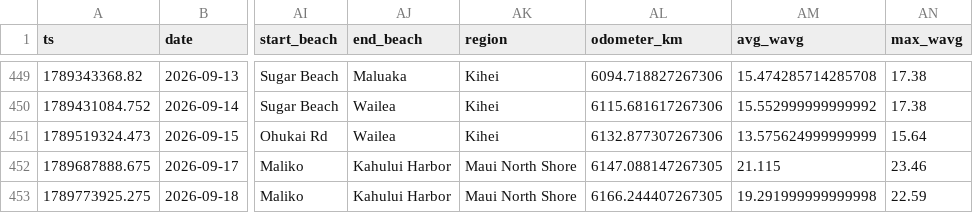
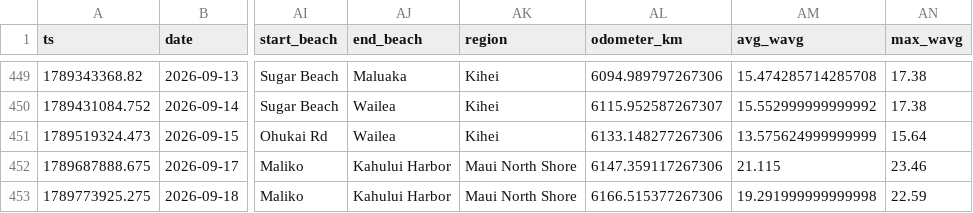
Before and after one commit to dustin/dwp, a CSV file: web/src/data/runs.csv, drawn as a sheet; only a part is shown, gaps mark what is left out; the diff covers the shown part only; the diff names each change by its address in the sheet, - before the commit and + after, or states it on an @@ line.

```diff
--- a/web/src/data/runs.csv
+++ b/web/src/data/runs.csv
-AL449 (odometer_km): 6094.718827267306
+AL449 (odometer_km): 6094.989797267306
-AL450 (odometer_km): 6115.681617267306
+AL450 (odometer_km): 6115.952587267307
-AL451 (odometer_km): 6132.877307267306
+AL451 (odometer_km): 6133.148277267306
-AL452 (odometer_km): 6147.088147267305
+AL452 (odometer_km): 6147.359117267306
-AL453 (odometer_km): 6166.244407267305
+AL453 (odometer_km): 6166.515377267306
```
Also changed, not shown: 34 edited cells elsewhere in this file, web/src/data/crashes.csv.
